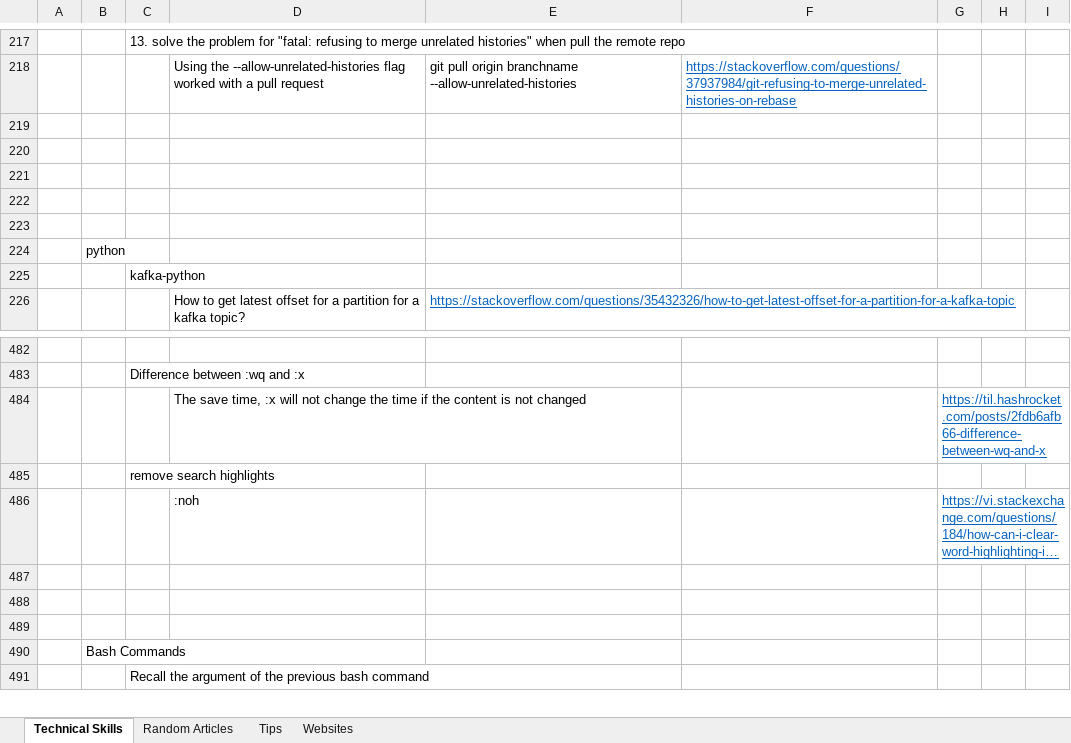
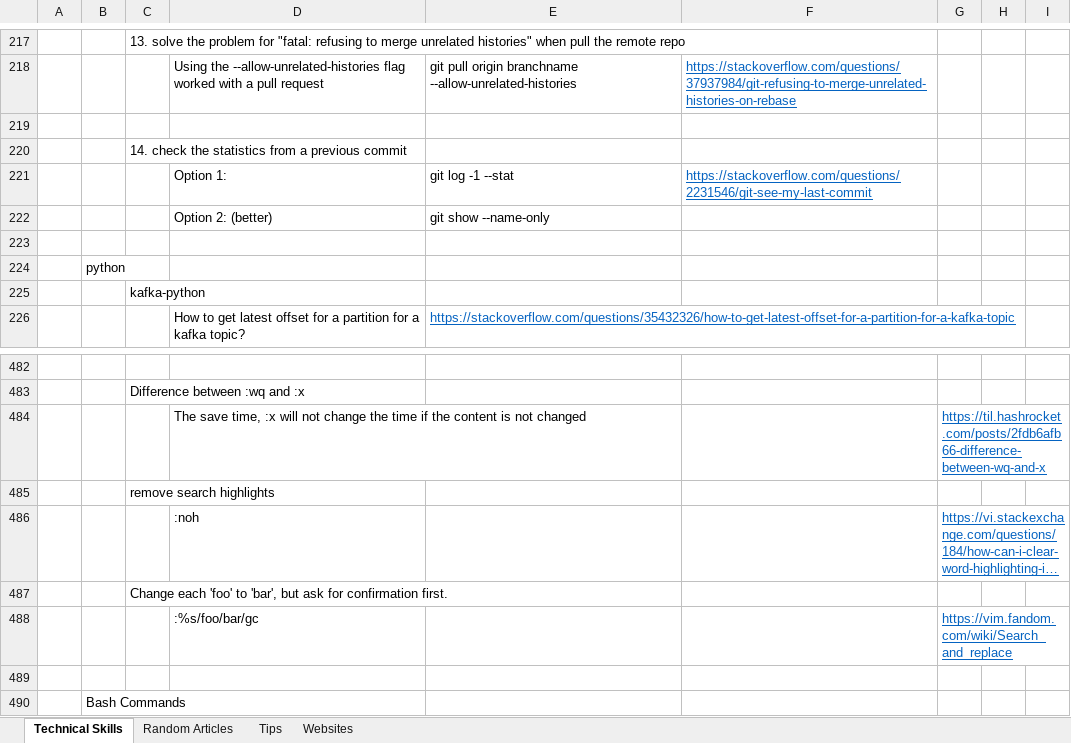
Before and after one commit to XiaozhanYang/technical-tips, an Excel workbook: Technical Tips.xlsx, sheet Technical Skills, drawn as a sheet; only a part is shown, gaps mark what is left out; the shorter side is filled out with more unchanged rows; long unchanged cells end in …; values as stored, in another font and other column widths than the file's, no borders; the diff names each change by its address in the sheet, - before the commit and + after, or states it on an @@ line.

Commit message:
added tips on git

```diff
--- a/Technical Tips.xlsx (sheet Technical Skills)
+++ b/Technical Tips.xlsx (sheet Technical Skills)
-C220: (empty)
+C220: 14. check the statistics from a previous commit
-row 221: (empty)
+row 221:  |  |  | Option 1: | git log -1 --stat | https://stackoverflow.com/questions/2231546/git-see-my-last-commit
-row 222: (empty)
+row 222:  |  |  | Option 2: (better) | git show --name-only
-C487: (empty)
+C487: Change each 'foo' to 'bar', but ask for confirmation first.
-row 488: (empty)
+row 488:  |  |  | :%s/foo/bar/gc |  |  | https://vim.fandom.com/wiki/Search_and_replace
```
